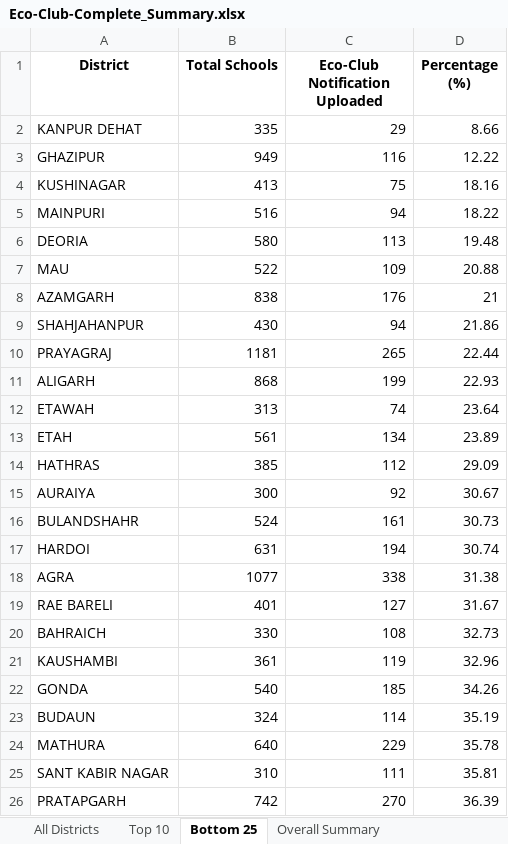
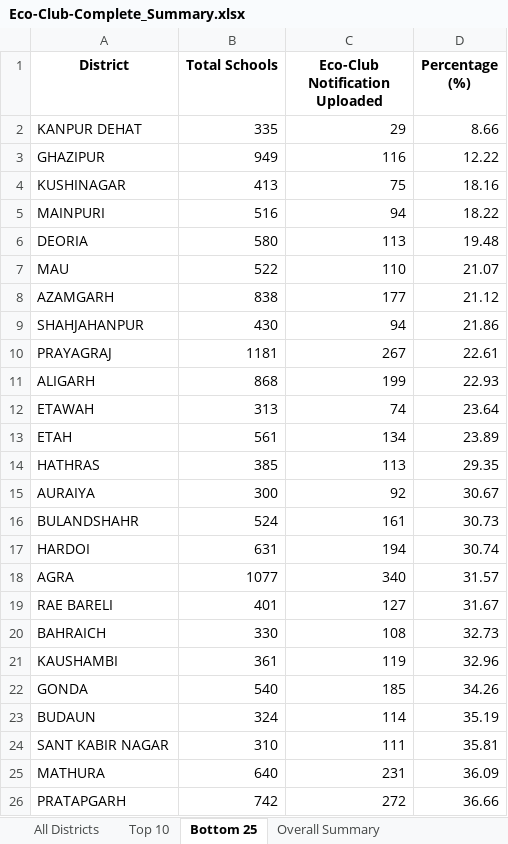
Before and after one commit to alokkmohan/ECO-Club, an Excel workbook: Eco-Club-Complete_Summary.xlsx, sheet Bottom 25, drawn as a sheet; values as stored, in another font and other column widths than the file's, no borders; removed rows and columns are numbered as before the commit, all else as after; the diff names each change by its address in the sheet, - before the commit and + after, or states it on an @@ line.

Commit message:
Auto-update 2026-01-14: 14,533 notifications, 14,707 tree uploads, 751,940 trees planted

```diff
--- a/Eco-Club-Complete_Summary.xlsx (sheet Bottom 25)
+++ b/Eco-Club-Complete_Summary.xlsx (sheet Bottom 25)
-C7 (Eco-Club Notification Uploaded): 109
+C7 (Eco-Club Notification Uploaded): 110
-D7 (Percentage (%)): 20.88
+D7 (Percentage (%)): 21.07
-C8 (Eco-Club Notification Uploaded): 176
+C8 (Eco-Club Notification Uploaded): 177
-D8 (Percentage (%)): 21
+D8 (Percentage (%)): 21.12
-C10 (Eco-Club Notification Uploaded): 265
+C10 (Eco-Club Notification Uploaded): 267
-D10 (Percentage (%)): 22.44
+D10 (Percentage (%)): 22.61
-C14 (Eco-Club Notification Uploaded): 112
+C14 (Eco-Club Notification Uploaded): 113
-D14 (Percentage (%)): 29.09
+D14 (Percentage (%)): 29.35
-C18 (Eco-Club Notification Uploaded): 338
+C18 (Eco-Club Notification Uploaded): 340
-D18 (Percentage (%)): 31.38
+D18 (Percentage (%)): 31.57
-row 24: MATHURA | 640 | 229 | 35.78
+row 25: MATHURA | 640 | 231 | 36.09
-C26 (Eco-Club Notification Uploaded): 270
+C26 (Eco-Club Notification Uploaded): 272
-D26 (Percentage (%)): 36.39
+D26 (Percentage (%)): 36.66
```
Also changed, not shown: sheet All Districts, sheet Top 10, sheet Overall Summary, 1 other file.
